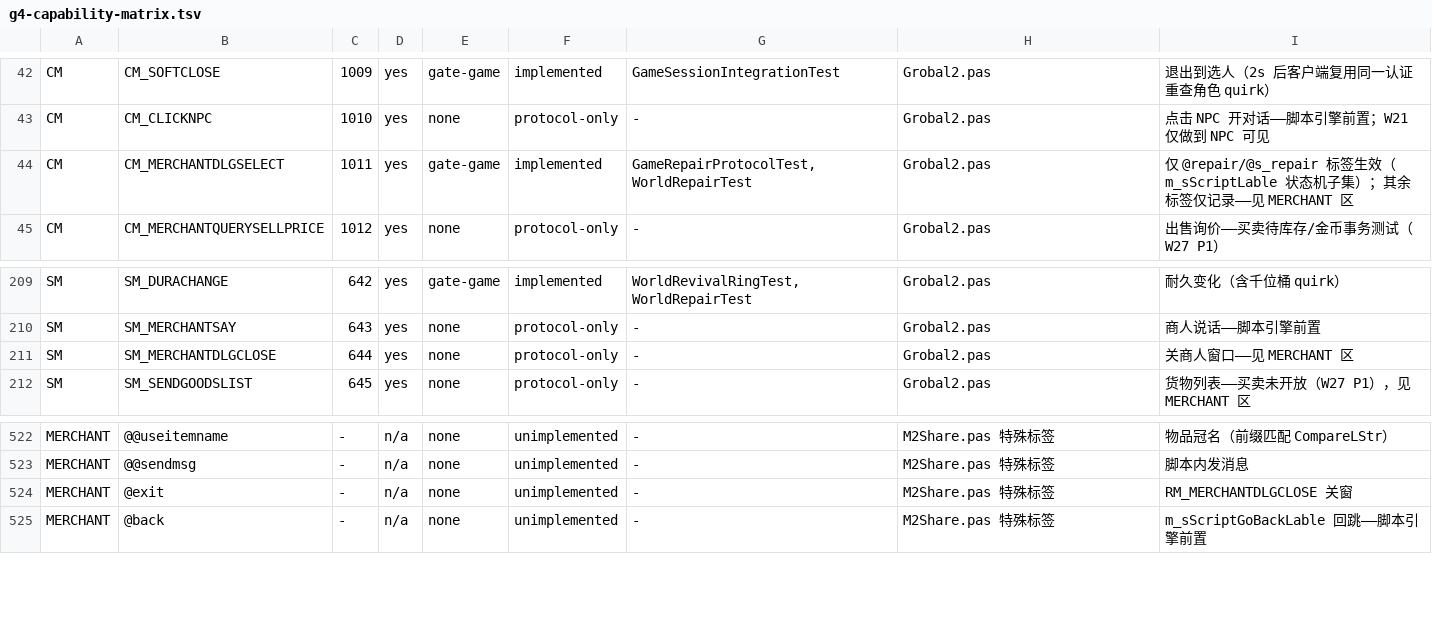
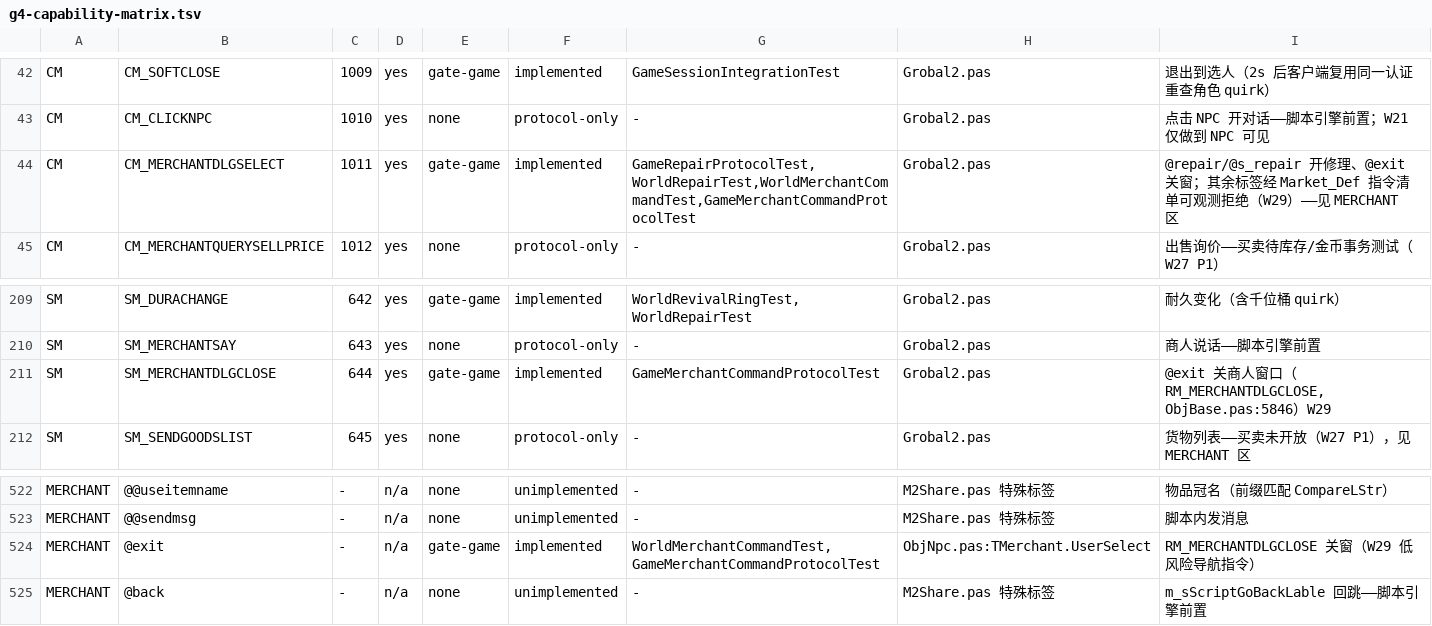
Before and after one commit to ivanmissu/MIR2, a TSV file: java-server/docs/g4-capability-matrix.tsv, drawn as a sheet; only a part is shown, gaps mark what is left out.

Commit message:
W29: Market_Def 商人指令清单 + 未知指令安全拒绝边界
- 新增 MerchantCommand 目录：M2Share.pas 26 个商人标签按 分类×完成度 全量归档
  （查表而非脚本引擎，不解析 NPC 脚本/不做标签跳转）
- selectMerchantLabel 分派忠实于 TMerchant.UserSelect：@repair/@s_repair 沿用 W15，
  新增低风险 @exit 关窗（RM_MERCHANTDLGCLOSE -> SM_MERCHANTDLGCLOSE）
- 未实现标签不再静默：一律 WorldEvent.MerchantActionRejected（label/category/status/
  reason）+ 日志，线上与 Delphi 一样不发包；返回类型收敛为 MerchantSelectOutcome
- 买卖/仓库/制药/升级/冠名 DEFERRED_TRANSACTION，回跳/主菜单/消息 DEFERRED_SCRIPT
- G4 矩阵：@exit 与 SM_MERCHANTDLGCLOSE 转 implemented/gate-game，门禁同步
- 新增 MerchantCommandTest / WorldMerchantCommandTest / GameMerchantCommandProtocolTest；
  WorldRepairTest 断言随返回类型迁移，语义不变
- 证据 docs/g0-evidence/2026-09-24-w29-merchant-command-boundary.md

Co-authored-by: arena-agent <297053741+arena-agent@users.noreply.github.com>

```diff
--- a/java-server/docs/g4-capability-matrix.tsv
+++ b/java-server/docs/g4-capability-matrix.tsv
@@ -43,3 +43,3 @@ CM	CM_SOFTCLOSE	1009	yes	gate-game	implemented	GameSessionIntegrationTest	Grobal
 CM	CM_CLICKNPC	1010	yes	none	protocol-only	-	Grobal2.pas	点击 NPC 开对话——脚本引擎前置；W21 仅做到 NPC 可见
-CM	CM_MERCHANTDLGSELECT	1011	yes	gate-game	implemented	GameRepairProtocolTest,WorldRepairTest	Grobal2.pas	仅 @repair/@s_repair 标签生效（m_sScriptLable 状态机子集）；其余标签仅记录——见 MERCHANT 区
+CM	CM_MERCHANTDLGSELECT	1011	yes	gate-game	implemented	GameRepairProtocolTest,WorldRepairTest,WorldMerchantCommandTest,GameMerchantCommandProtocolTest	Grobal2.pas	@repair/@s_repair 开修理、@exit 关窗；其余标签经 Market_Def 指令清单可观测拒绝（W29）——见 MERCHANT 区
 CM	CM_MERCHANTQUERYSELLPRICE	1012	yes	none	protocol-only	-	Grobal2.pas	出售询价——买卖待库存/金币事务测试（W27 P1）
@@ -210,3 +210,3 @@ SM	SM_DURACHANGE	642	yes	gate-game	implemented	WorldRevivalRingTest,WorldRepairT
 SM	SM_MERCHANTSAY	643	yes	none	protocol-only	-	Grobal2.pas	商人说话——脚本引擎前置
-SM	SM_MERCHANTDLGCLOSE	644	yes	none	protocol-only	-	Grobal2.pas	关商人窗口——见 MERCHANT 区
+SM	SM_MERCHANTDLGCLOSE	644	yes	gate-game	implemented	GameMerchantCommandProtocolTest	Grobal2.pas	@exit 关商人窗口（RM_MERCHANTDLGCLOSE, ObjBase.pas:5846）W29
 SM	SM_SENDGOODSLIST	645	yes	none	protocol-only	-	Grobal2.pas	货物列表——买卖未开放（W27 P1），见 MERCHANT 区
@@ -523,3 +523,3 @@ MERCHANT	@@useitemname	-	n/a	none	unimplemented	-	M2Share.pas 特殊标签	物
 MERCHANT	@@sendmsg	-	n/a	none	unimplemented	-	M2Share.pas 特殊标签	脚本内发消息
-MERCHANT	@exit	-	n/a	none	unimplemented	-	M2Share.pas 特殊标签	RM_MERCHANTDLGCLOSE 关窗
+MERCHANT	@exit	-	n/a	gate-game	implemented	WorldMerchantCommandTest,GameMerchantCommandProtocolTest	ObjNpc.pas:TMerchant.UserSelect	RM_MERCHANTDLGCLOSE 关窗（W29 低风险导航指令）
 MERCHANT	@back	-	n/a	none	unimplemented	-	M2Share.pas 特殊标签	m_sScriptGoBackLable 回跳——脚本引擎前置
```
Also changed, not shown: 12 other files.
